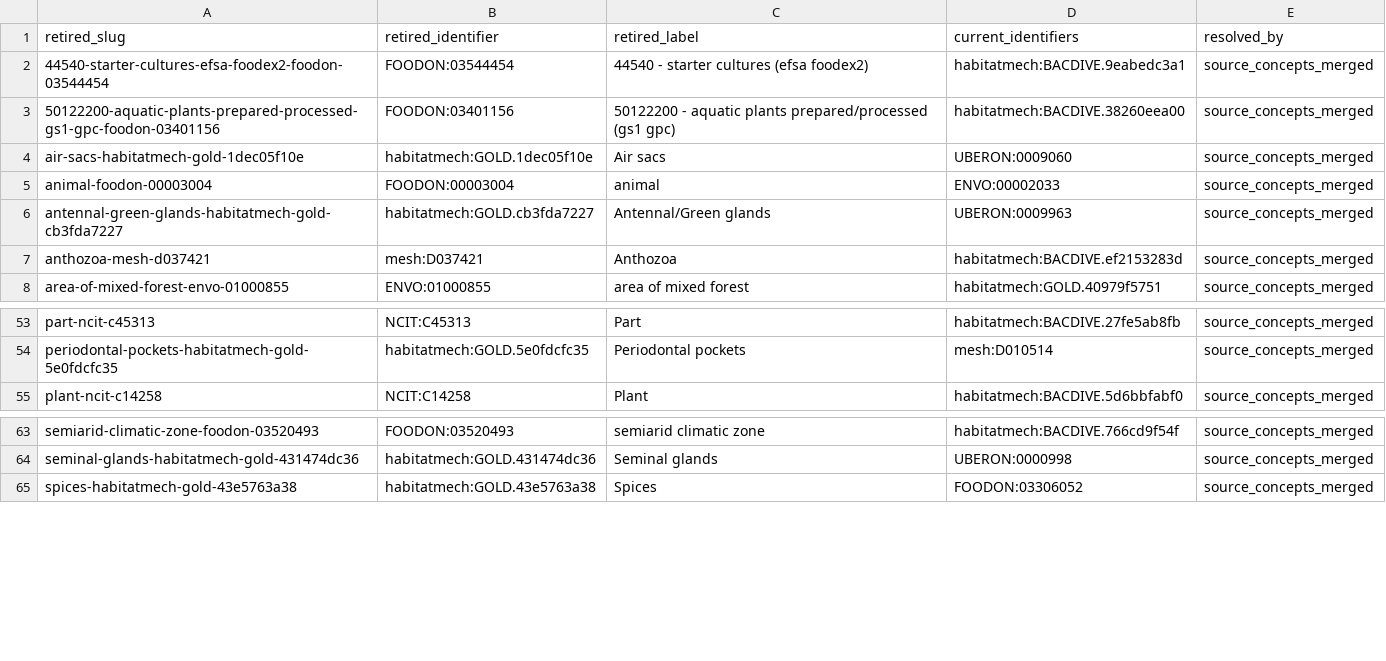
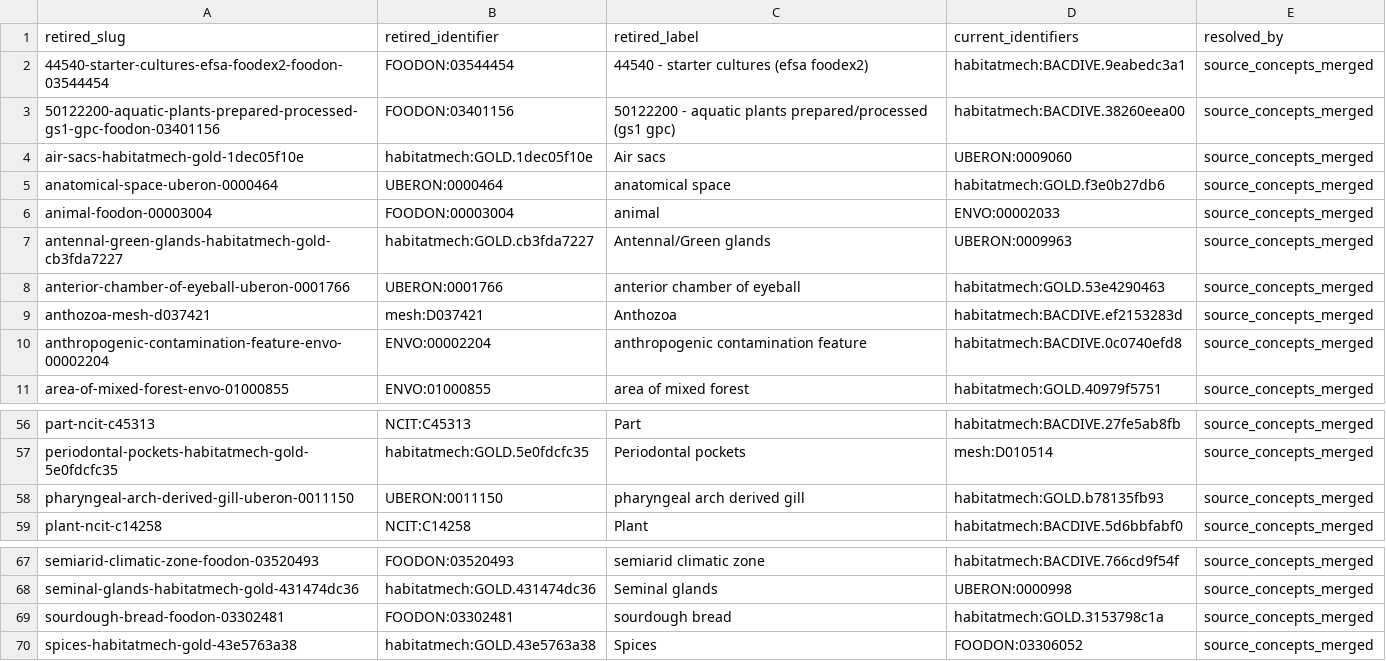
Before and after one commit to CultureBotAI/HabitatMech, a TSV file: data/habitats/RETIRED.tsv, drawn as a sheet; only a part is shown, gaps mark what is left out; the diff names each change by its address in the sheet, - before the commit and + after, or states it on an @@ line.

```diff
--- a/data/habitats/RETIRED.tsv
+++ b/data/habitats/RETIRED.tsv
+row 5: anatomical-space-uberon-0000464 | UBERON:0000464 | anatomical space | habitatmech:GOLD.f3e0b27db6 | source_concepts_merged
+row 8: anterior-chamber-of-eyeball-uberon-0001766 | UBERON:0001766 | anterior chamber of eyeball | habitatmech:GOLD.53e4290463 | source_concepts_merged
+row 10: anthropogenic-contamination-feature-envo-00002204 | ENVO:00002204 | anthropogenic contamination feature | habitatmech:BACDIVE.0c0740efd8 | source_concepts_merged
+row 58: pharyngeal-arch-derived-gill-uberon-0011150 | UBERON:0011150 | pharyngeal arch derived gill | habitatmech:GOLD.b78135fb93 | source_concepts_merged
+row 69: sourdough-bread-foodon-03302481 | FOODON:03302481 | sourdough bread | habitatmech:GOLD.3153798c1a | source_concepts_merged
```
Also changed, not shown: 5 other files.
